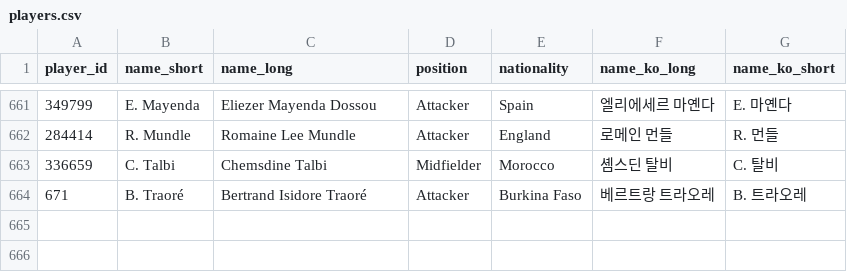
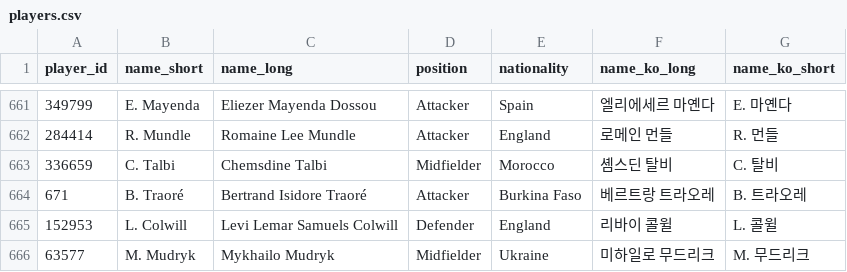
Before and after one commit to bgh1234554/football-obs-backend, a CSV file: src/main/resources/data/players.csv, drawn as a sheet; only a part is shown, gaps mark what is left out.

```diff
--- a/src/main/resources/data/players.csv
+++ b/src/main/resources/data/players.csv
@@ -664 +664,3 @@ player_id,name_short,name_long,position,nationality,name_ko_long,name_ko_short
 671,B. Traoré,Bertrand Isidore Traoré,Attacker,Burkina Faso,베르트랑 트라오레,B. 트라오레
+152953,L. Colwill,Levi Lemar Samuels Colwill,Defender,England,리바이 콜윌,L. 콜윌
+63577,M. Mudryk,Mykhailo Mudryk,Midfielder,Ukraine,미하일로 무드리크,M. 무드리크
```
Also changed, not shown: src/main/resources/data/coaches.csv, 4 other files.
